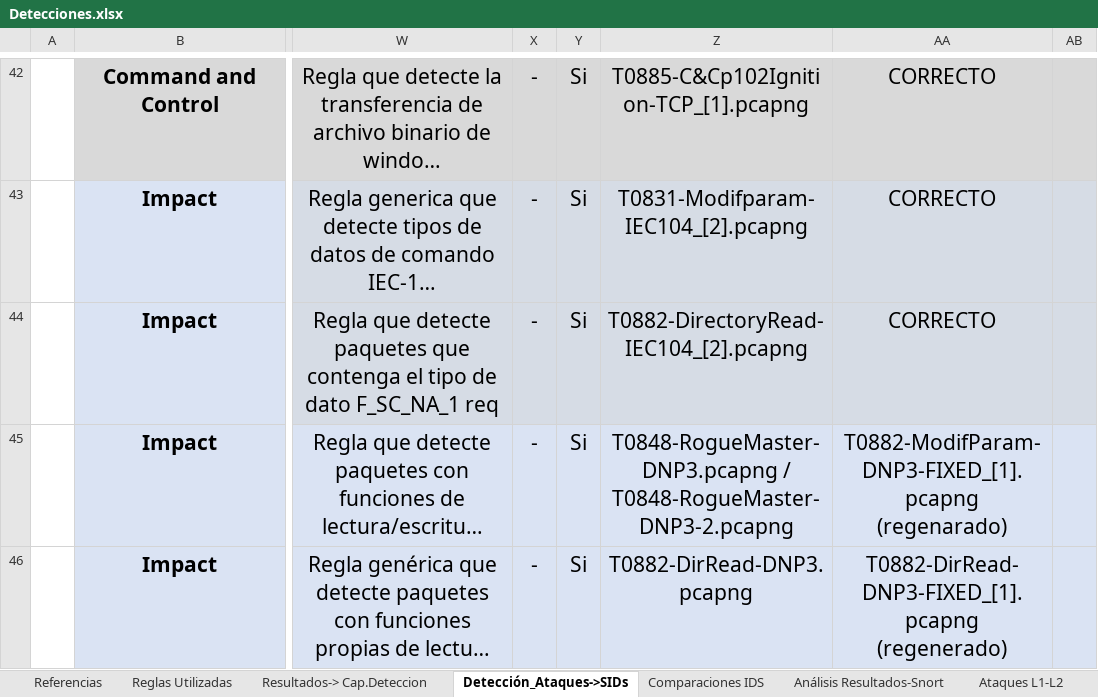
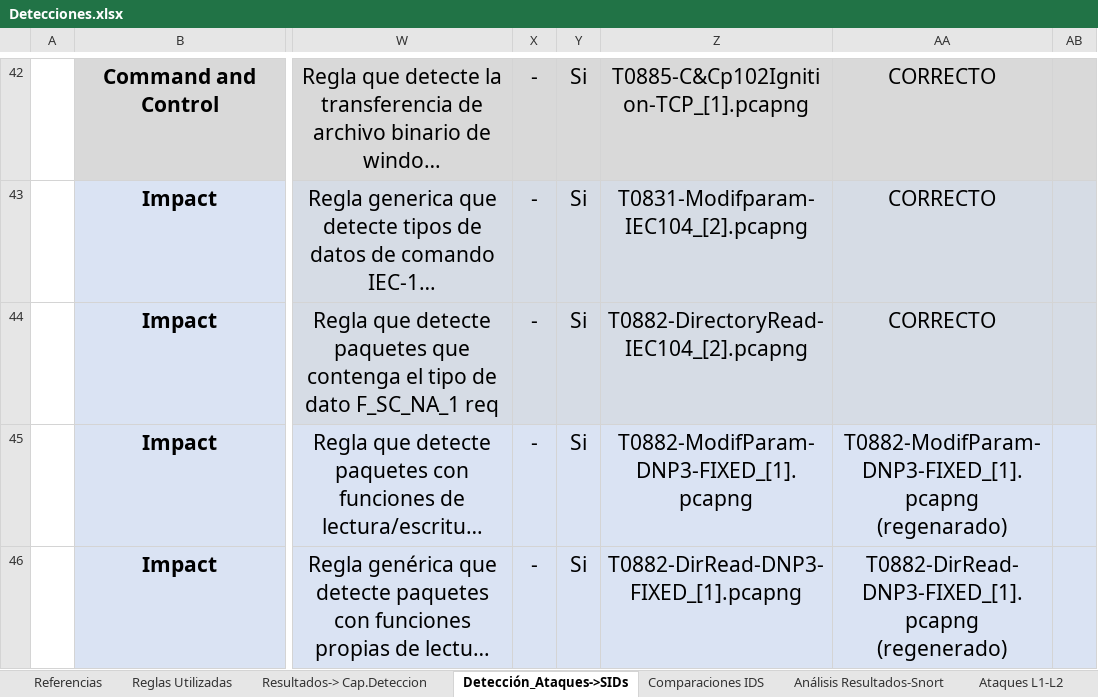
Before and after one commit to AmelendezC/TFG_ICS_ANDRES_MELENDEZ, an Excel workbook: Analisis Detecciones/Detecciones.xlsx, sheet Detección_Ataques->SIDs, drawn as a sheet; only a part is shown, gaps mark what is left out; long unchanged cells end in …; values as stored, in another font and other column widths than the file's, no borders; the diff covers the shown part only; the diff names each change by its address in the sheet, - before the commit and + after, or states it on an @@ line.

```diff
--- a/Analisis Detecciones/Detecciones.xlsx (sheet Detección_Ataques->SIDs)
+++ b/Analisis Detecciones/Detecciones.xlsx (sheet Detección_Ataques->SIDs)
-Z45: T0848-RogueMaster-DNP3.pcapng / T0848-RogueMaster-DNP3-2.pcapng
+Z45: T0882-ModifParam-DNP3-FIXED_[1].pcapng
-Z46: T0882-DirRead-DNP3.pcapng
+Z46: T0882-DirRead-DNP3-FIXED_[1].pcapng
```
Also changed, not shown: 35 edited cells and cell formats elsewhere in this sheet, sheet Comparaciones IDS, sheet Ataques L1-L2, sheet Resultados_FortiGate, sheet Resultados_PaloAlto, sheet Resultados-> Cap.Deteccion, sheet Reglas Utilizadas, formulas that keep their value, charts or pictures.
